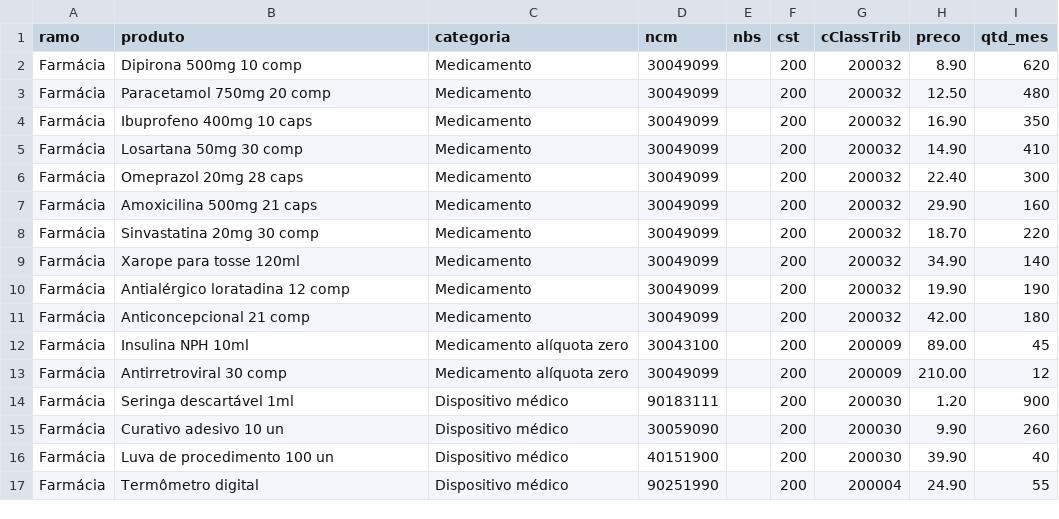
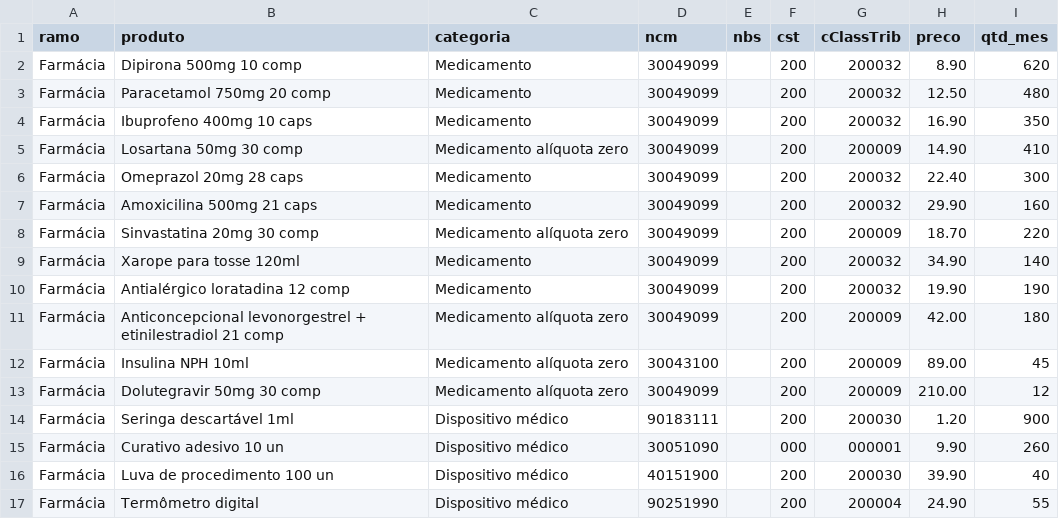
Before and after one commit to JntsMenezes/reforma-varejo, a CSV file: dados/produtos.csv, drawn as a sheet; only a part is shown.

```diff
--- a/dados/produtos.csv
+++ b/dados/produtos.csv
@@ -4,13 +4,13 @@ Farmácia;Paracetamol 750mg 20 comp;Medicamento;30049099;;200;200032;12.50;480
 Farmácia;Ibuprofeno 400mg 10 caps;Medicamento;30049099;;200;200032;16.90;350
-Farmácia;Losartana 50mg 30 comp;Medicamento;30049099;;200;200032;14.90;410
+Farmácia;Losartana 50mg 30 comp;Medicamento alíquota zero;30049099;;200;200009;14.90;410
 Farmácia;Omeprazol 20mg 28 caps;Medicamento;30049099;;200;200032;22.40;300
 Farmácia;Amoxicilina 500mg 21 caps;Medicamento;30049099;;200;200032;29.90;160
-Farmácia;Sinvastatina 20mg 30 comp;Medicamento;30049099;;200;200032;18.70;220
+Farmácia;Sinvastatina 20mg 30 comp;Medicamento alíquota zero;30049099;;200;200009;18.70;220
 Farmácia;Xarope para tosse 120ml;Medicamento;30049099;;200;200032;34.90;140
 Farmácia;Antialérgico loratadina 12 comp;Medicamento;30049099;;200;200032;19.90;190
-Farmácia;Anticoncepcional 21 comp;Medicamento;30049099;;200;200032;42.00;180
+Farmácia;Anticoncepcional levonorgestrel + etinilestradiol 21 comp;Medicamento alíquota zero;30049099;;200;200009;42.00;180
 Farmácia;Insulina NPH 10ml;Medicamento alíquota zero;30043100;;200;200009;89.00;45
-Farmácia;Antirretroviral 30 comp;Medicamento alíquota zero;30049099;;200;200009;210.00;12
+Farmácia;Dolutegravir 50mg 30 comp;Medicamento alíquota zero;30049099;;200;200009;210.00;12
 Farmácia;Seringa descartável 1ml;Dispositivo médico;90183111;;200;200030;1.20;900
-Farmácia;Curativo adesivo 10 un;Dispositivo médico;30059090;;200;200030;9.90;260
+Farmácia;Curativo adesivo 10 un;Dispositivo médico;30051090;;000;000001;9.90;260
 Farmácia;Luva de procedimento 100 un;Dispositivo médico;40151900;;200;200030;39.90;40
```
Also changed, not shown: 4 other files.
